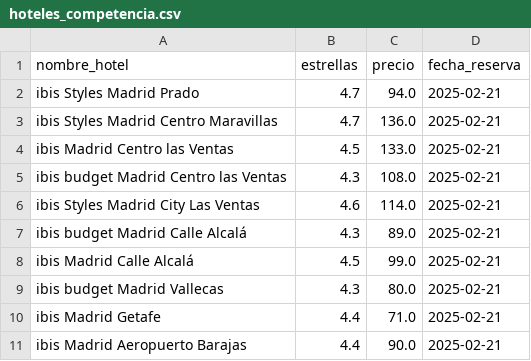
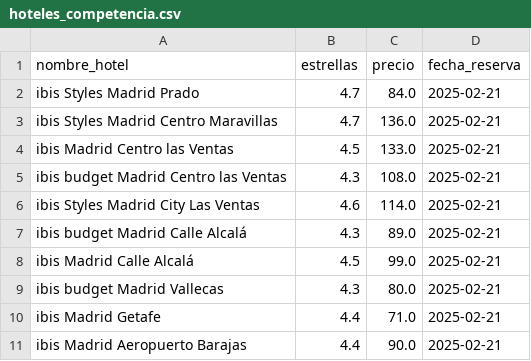
Before and after one commit to Gabijc/Proyecto_ETL_Hoteles, a CSV file: data/hoteles_competencia.csv, drawn as a sheet.

```diff
--- a/data/hoteles_competencia.csv
+++ b/data/hoteles_competencia.csv
@@ -1,3 +1,3 @@
 nombre_hotel,estrellas,precio,fecha_reserva
-ibis Styles Madrid Prado,4.7,94.0,2025-02-21
+ibis Styles Madrid Prado,4.7,84.0,2025-02-21
 ibis Styles Madrid Centro Maravillas,4.7,136.0,2025-02-21
```
Also changed, not shown: 3 other files.
